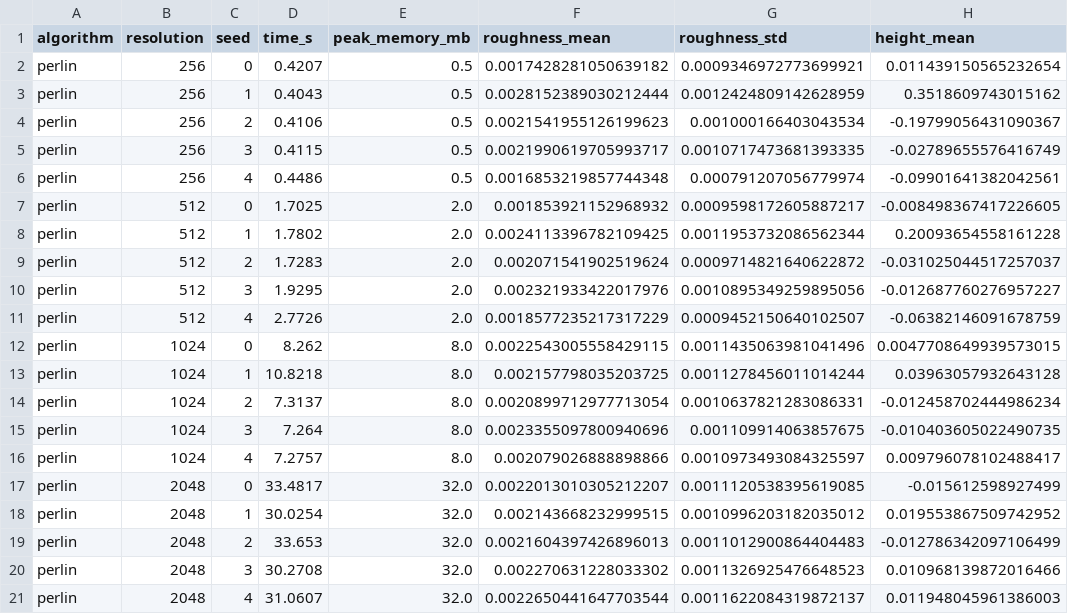
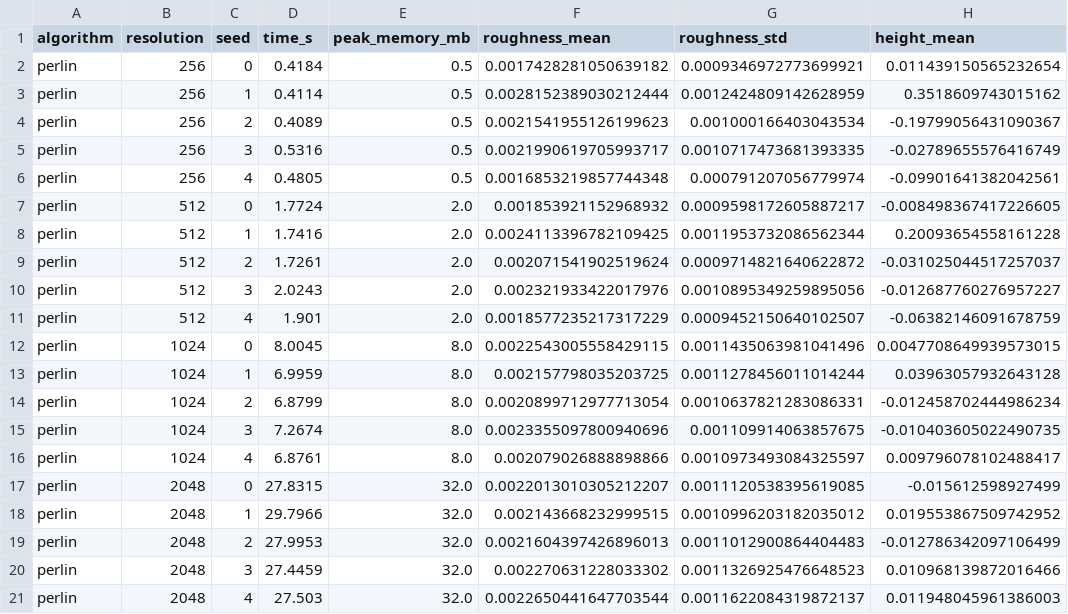
Before and after one commit to Viraj230903/PTG-Algos, a CSV file: Outputs/Perlin/perlin_timing.csv, drawn as a sheet; only a part is shown; the diff names each change by its address in the sheet, - before the commit and + after, or states it on an @@ line.

```diff
--- a/Outputs/Perlin/perlin_timing.csv
+++ b/Outputs/Perlin/perlin_timing.csv
-D2 (time_s): 0.4207
+D2 (time_s): 0.4184
-D3 (time_s): 0.4043
+D3 (time_s): 0.4114
-D4 (time_s): 0.4106
+D4 (time_s): 0.4089
-D5 (time_s): 0.4115
+D5 (time_s): 0.5316
-D6 (time_s): 0.4486
+D6 (time_s): 0.4805
-D7 (time_s): 1.7025
+D7 (time_s): 1.7724
-D8 (time_s): 1.7802
+D8 (time_s): 1.7416
-D9 (time_s): 1.7283
+D9 (time_s): 1.7261
-D10 (time_s): 1.9295
+D10 (time_s): 2.0243
-D11 (time_s): 2.7726
+D11 (time_s): 1.901
-D12 (time_s): 8.262
+D12 (time_s): 8.0045
-D13 (time_s): 10.8218
+D13 (time_s): 6.9959
-D14 (time_s): 7.3137
+D14 (time_s): 6.8799
-D15 (time_s): 7.264
+D15 (time_s): 7.2674
-D16 (time_s): 7.2757
+D16 (time_s): 6.8761
-D17 (time_s): 33.4817
+D17 (time_s): 27.8315
-D18 (time_s): 30.0254
+D18 (time_s): 29.7966
-D19 (time_s): 33.653
+D19 (time_s): 27.9953
-D20 (time_s): 30.2708
+D20 (time_s): 27.4459
-D21 (time_s): 31.0607
+D21 (time_s): 27.503
```
Also changed, not shown: 3 other files.
